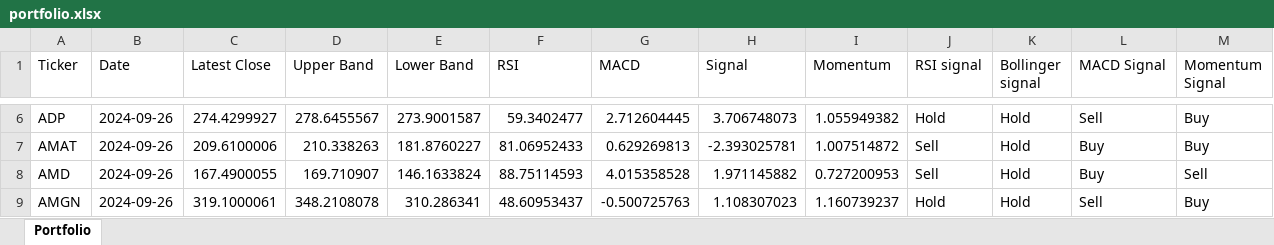
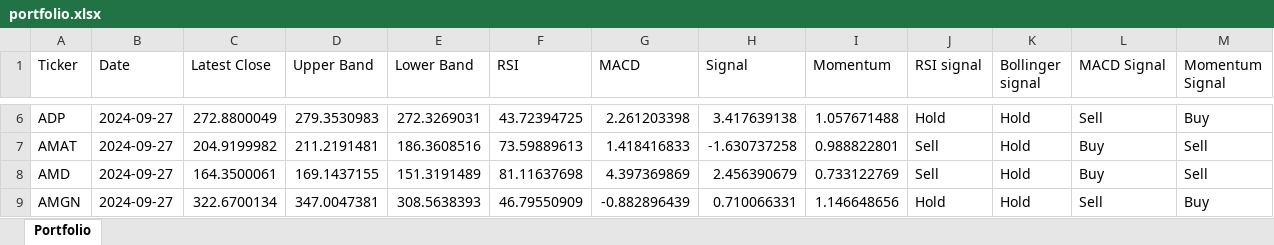
Before and after one commit to vepaan/Quantitative-Momentum-Strategy, an Excel workbook: portfolios/portfolio.xlsx, sheet Portfolio, drawn as a sheet; only a part is shown, gaps mark what is left out; values as stored, in another font and other column widths than the file's, no cell formats; the diff covers the shown part only; the diff names each change by its address in the sheet, - before the commit and + after, or states it on an @@ line.

```diff
--- a/portfolios/portfolio.xlsx (sheet Portfolio)
+++ b/portfolios/portfolio.xlsx (sheet Portfolio)
-B6:B9 (Date): 2024-09-26
+B6:B9 (Date): 2024-09-27
-C6 (Latest Close): 274.4299927
+C6 (Latest Close): 272.8800049
-D6 (Upper Band): 278.6455567
+D6 (Upper Band): 279.3530983
-E6 (Lower Band): 273.9001587
+E6 (Lower Band): 272.3269031
-F6 (RSI): 59.3402477
+F6 (RSI): 43.72394725
-G6 (MACD): 2.712604445
+G6 (MACD): 2.261203398
-H6 (Signal): 3.706748073
+H6 (Signal): 3.417639138
-I6 (Momentum): 1.055949382
+I6 (Momentum): 1.057671488
-C7 (Latest Close): 209.6100006
+C7 (Latest Close): 204.9199982
-D7 (Upper Band): 210.338263
+D7 (Upper Band): 211.2191481
-E7 (Lower Band): 181.8760227
+E7 (Lower Band): 186.3608516
-F7 (RSI): 81.06952433
+F7 (RSI): 73.59889613
-G7 (MACD): 0.629269813
+G7 (MACD): 1.418416833
-H7 (Signal): -2.393025781
+H7 (Signal): -1.630737258
-I7 (Momentum): 1.007514872
+I7 (Momentum): 0.988822801
-M7 (Momentum Signal): Buy
+M7 (Momentum Signal): Sell
-C8 (Latest Close): 167.4900055
+C8 (Latest Close): 164.3500061
-D8 (Upper Band): 169.710907
+D8 (Upper Band): 169.1437155
-E8 (Lower Band): 146.1633824
+E8 (Lower Band): 151.3191489
-F8 (RSI): 88.75114593
+F8 (RSI): 81.11637698
-G8 (MACD): 4.015358528
+G8 (MACD): 4.397369869
-H8 (Signal): 1.971145882
+H8 (Signal): 2.456390679
-I8 (Momentum): 0.727200953
+I8 (Momentum): 0.733122769
-C9 (Latest Close): 319.1000061
+C9 (Latest Close): 322.6700134
-D9 (Upper Band): 348.2108078
+D9 (Upper Band): 347.0047381
-E9 (Lower Band): 310.286341
+E9 (Lower Band): 308.5638393
-F9 (RSI): 48.60953437
+F9 (RSI): 46.79550909
-G9 (MACD): -0.500725763
+G9 (MACD): -0.882896439
-H9 (Signal): 1.108307023
+H9 (Signal): 0.710066331
-I9 (Momentum): 1.160739237
+I9 (Momentum): 1.146648656
```
Also changed, not shown: 782 edited cells elsewhere in this sheet, cell formats, 4 other files.
